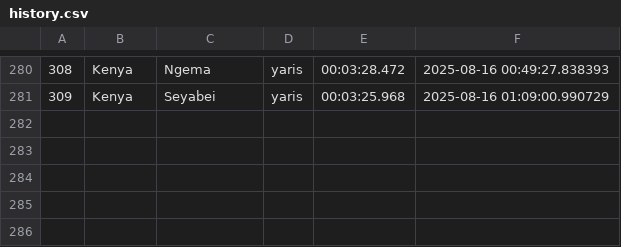
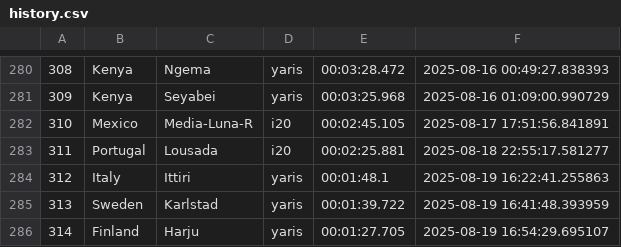
Before and after one commit to Mmathieus/rally-time-tracker, a CSV file: data/wrc9database/history.csv, drawn as a sheet; only a part is shown, gaps mark what is left out.

```diff
--- a/data/wrc9database/history.csv
+++ b/data/wrc9database/history.csv
@@ -281 +281,6 @@
 309,Kenya,Seyabei,yaris,00:03:25.968,2025-08-16 01:09:00.990729
+310,Mexico,Media-Luna-R,i20,00:02:45.105,2025-08-17 17:51:56.841891
+311,Portugal,Lousada,i20,00:02:25.881,2025-08-18 22:55:17.581277
+312,Italy,Ittiri,yaris,00:01:48.1,2025-08-19 16:22:41.255863
+313,Sweden,Karlstad,yaris,00:01:39.722,2025-08-19 16:41:48.393959
+314,Finland,Harju,yaris,00:01:27.705,2025-08-19 16:54:29.695107
```
Also changed, not shown: data/wrc9database/main.csv.
